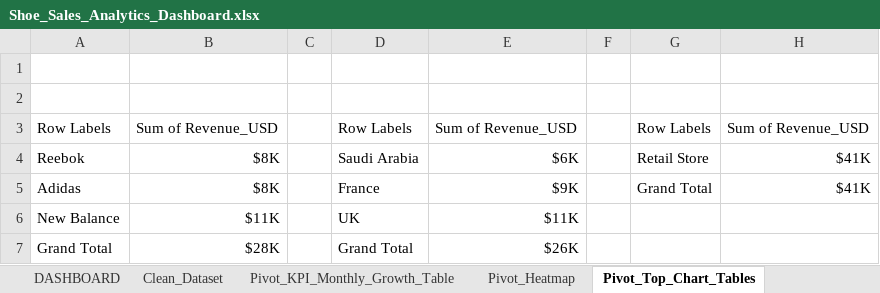
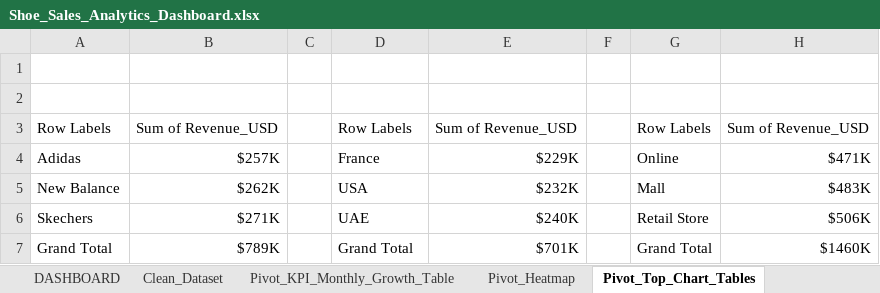
Before and after one commit to hlmtssilvia/Shoes_Sales_Analysis_Project, an Excel workbook: Shoe_Sales_Analytics_Dashboard.xlsx, sheet Pivot_Top_Chart_Tables, drawn as a sheet; values as stored, in another font and other column widths than the file's, no borders; removed rows and columns are numbered as before the commit, all else as after; the diff names each change by its address in the sheet, - before the commit and + after, or states it on an @@ line.

```diff
--- a/Shoe_Sales_Analytics_Dashboard.xlsx (sheet Pivot_Top_Chart_Tables)
+++ b/Shoe_Sales_Analytics_Dashboard.xlsx (sheet Pivot_Top_Chart_Tables)
-row 4: Reebok | $8K |  | Saudi Arabia | $6K |  | Retail Store | $41K
-B4: $8K
+B4: $257K
-E4: $9K
+E4: $229K
-G4: Grand Total
+G4: Online
-H4: $41K
+H4: $471K
-B5: $11K
+B5: $262K
-D5: UK
+D5: USA
-E5: $11K
+E5: $232K
-G5: (empty)
+G5: Mall
-H5: (empty)
+H5: $483K
+row 6: Skechers | $271K |  | UAE | $240K |  | Retail Store | $506K
-B7: $28K
+B7: $789K
-E7: $26K
+E7: $701K
-G7: (empty)
+G7: Grand Total
-H7: (empty)
+H7: $1460K
```
Also changed, not shown: sheet Pivot_Heatmap, sheet DASHBOARD, sheet Pivot_Chart_Tables, sheet Pivot_KPI_Monthly_Growth_Table, sheet Pivot_Contribution_Tabels, charts or pictures, 5 other files.
